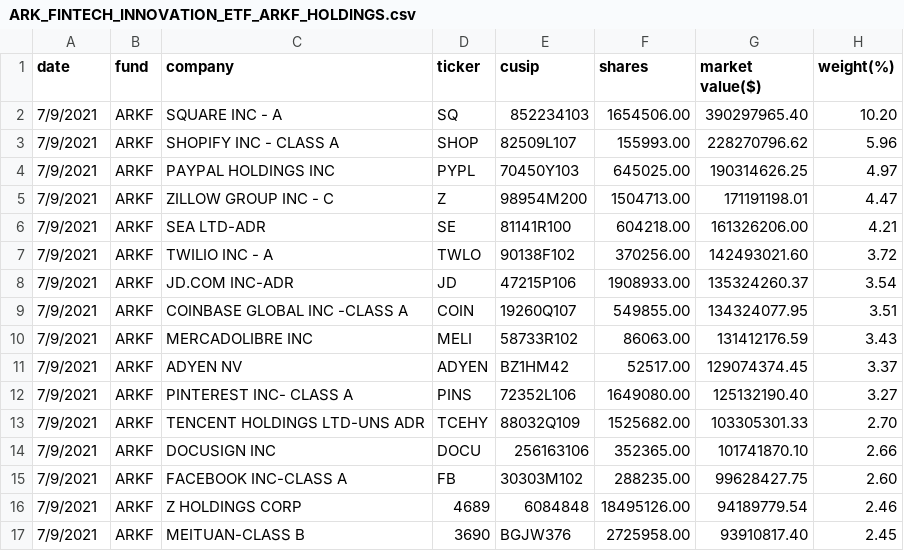
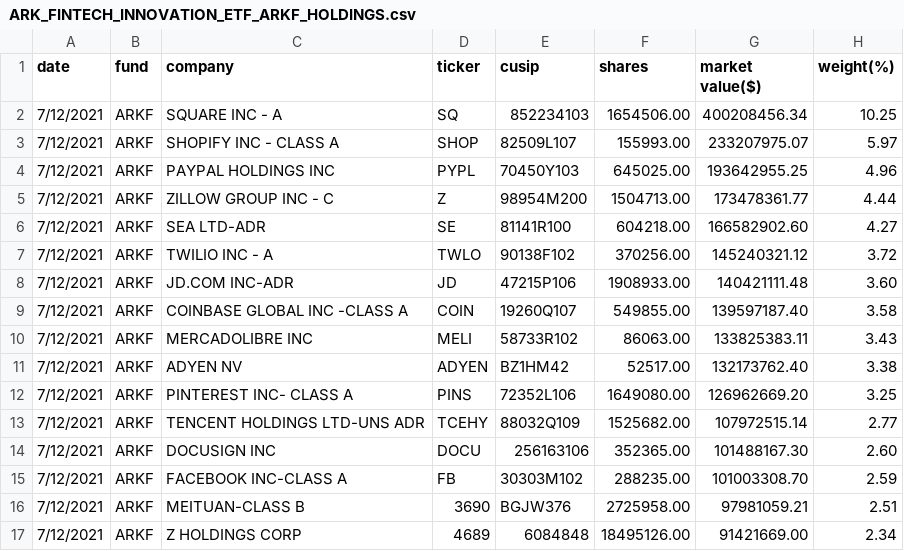
Before and after one commit to Jasonli8/ark-second, a CSV file: csv/ARK_FINTECH_INNOVATION_ETF_ARKF_HOLDINGS.csv, drawn as a sheet; only a part is shown; the diff covers the shown part only.

```diff
--- a/csv/ARK_FINTECH_INNOVATION_ETF_ARKF_HOLDINGS.csv
+++ b/csv/ARK_FINTECH_INNOVATION_ETF_ARKF_HOLDINGS.csv
@@ -1,17 +1,17 @@
 date,fund,company,ticker,cusip,shares,"market value($)",weight(%)
-7/9/2021,ARKF,"SQUARE INC - A",SQ,852234103,1654506.00,390297965.40,10.20
-7/9/2021,ARKF,"SHOPIFY INC - CLASS A",SHOP,82509L107,155993.00,228270796.62,5.96
-7/9/2021,ARKF,"PAYPAL HOLDINGS INC",PYPL,70450Y103,645025.00,190314626.25,4.97
-7/9/2021,ARKF,"ZILLOW GROUP INC - C",Z,98954M200,1504713.00,171191198.01,4.47
-7/9/2021,ARKF,"SEA LTD-ADR",SE,81141R100,604218.00,161326206.00,4.21
-7/9/2021,ARKF,"TWILIO INC - A",TWLO,90138F102,370256.00,142493021.60,3.72
-7/9/2021,ARKF,"JD.COM INC-ADR",JD,47215P106,1908933.00,135324260.37,3.54
-7/9/2021,ARKF,"COINBASE GLOBAL INC -CLASS A",COIN,19260Q107,549855.00,134324077.95,3.51
-7/9/2021,ARKF,"MERCADOLIBRE INC",MELI,58733R102,86063.00,131412176.59,3.43
-7/9/2021,ARKF,"ADYEN NV",ADYEN,BZ1HM42,52517.00,129074374.45,3.37
-7/9/2021,ARKF,"PINTEREST INC- CLASS A",PINS,72352L106,1649080.00,125132190.40,3.27
-7/9/2021,ARKF,"TENCENT HOLDINGS LTD-UNS ADR",TCEHY,88032Q109,1525682.00,103305301.33,2.70
-7/9/2021,ARKF,"DOCUSIGN INC",DOCU,256163106,352365.00,101741870.10,2.66
-7/9/2021,ARKF,"FACEBOOK INC-CLASS A",FB,30303M102,288235.00,99628427.75,2.60
-7/9/2021,ARKF,"Z HOLDINGS CORP",4689,6084848,18495126.00,94189779.54,2.46
-7/9/2021,ARKF,"MEITUAN-CLASS B",3690,BGJW376,2725958.00,93910817.40,2.45
+7/12/2021,ARKF,"SQUARE INC - A",SQ,852234103,1654506.00,400208456.34,10.25
+7/12/2021,ARKF,"SHOPIFY INC - CLASS A",SHOP,82509L107,155993.00,233207975.07,5.97
+7/12/2021,ARKF,"PAYPAL HOLDINGS INC",PYPL,70450Y103,645025.00,193642955.25,4.96
+7/12/2021,ARKF,"ZILLOW GROUP INC - C",Z,98954M200,1504713.00,173478361.77,4.44
+7/12/2021,ARKF,"SEA LTD-ADR",SE,81141R100,604218.00,166582902.60,4.27
+7/12/2021,ARKF,"TWILIO INC - A",TWLO,90138F102,370256.00,145240321.12,3.72
+7/12/2021,ARKF,"JD.COM INC-ADR",JD,47215P106,1908933.00,140421111.48,3.60
+7/12/2021,ARKF,"COINBASE GLOBAL INC -CLASS A",COIN,19260Q107,549855.00,139597187.40,3.58
+7/12/2021,ARKF,"MERCADOLIBRE INC",MELI,58733R102,86063.00,133825383.11,3.43
+7/12/2021,ARKF,"ADYEN NV",ADYEN,BZ1HM42,52517.00,132173762.40,3.38
+7/12/2021,ARKF,"PINTEREST INC- CLASS A",PINS,72352L106,1649080.00,126962669.20,3.25
+7/12/2021,ARKF,"TENCENT HOLDINGS LTD-UNS ADR",TCEHY,88032Q109,1525682.00,107972515.14,2.77
+7/12/2021,ARKF,"DOCUSIGN INC",DOCU,256163106,352365.00,101488167.30,2.60
+7/12/2021,ARKF,"FACEBOOK INC-CLASS A",FB,30303M102,288235.00,101003308.70,2.59
+7/12/2021,ARKF,"MEITUAN-CLASS B",3690,BGJW376,2725958.00,97981059.21,2.51
+7/12/2021,ARKF,"Z HOLDINGS CORP",4689,6084848,18495126.00,91421669.00,2.34
```
Also changed, not shown: 3 added rows, 3 removed rows and 72 edited cells elsewhere in this file, csv/ARK_AUTONOMOUS_TECHNOLOGY_&_ROBOTICS_ETF_ARKQ_HOLDINGS.csv, csv/ARK_GENOMIC_REVOLUTION_MULTISECTOR_ETF_ARKG_HOLDINGS.csv, 20 other files.
